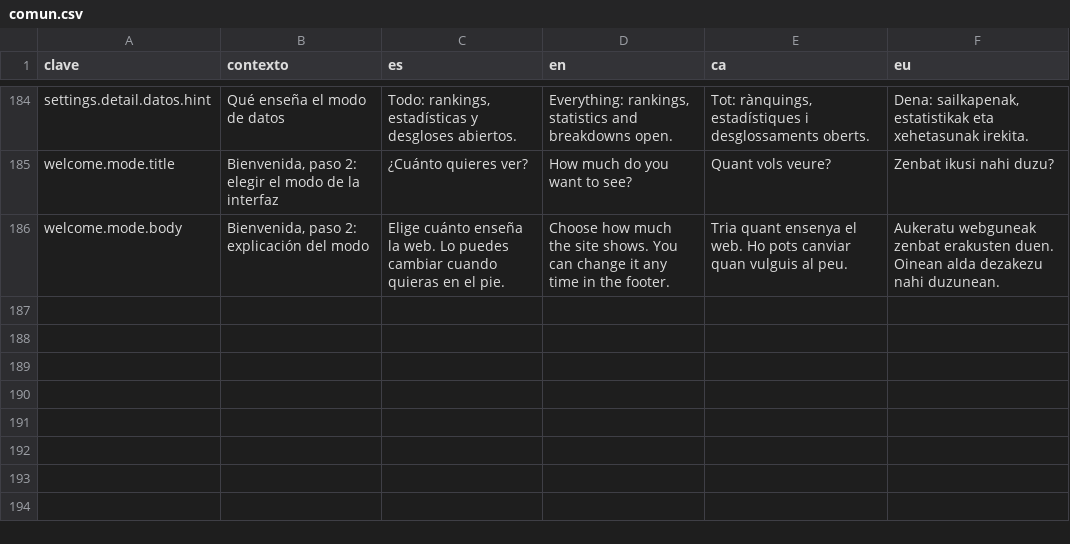
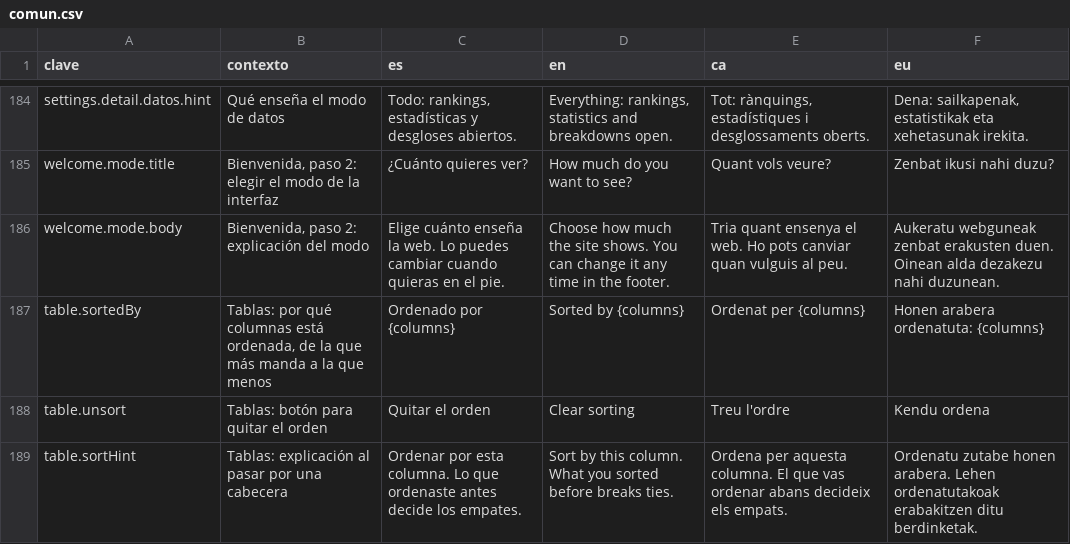
Before and after one commit to ALRO-GM/sanatorio-42, a CSV file: apps/web/src/shared/i18n/textos/comun.csv, drawn as a sheet; only a part is shown, gaps mark what is left out.

```diff
--- a/apps/web/src/shared/i18n/textos/comun.csv
+++ b/apps/web/src/shared/i18n/textos/comun.csv
@@ -186 +186,4 @@ welcome.mode.title,"Bienvenida, paso 2: elegir el modo de la interfaz",¿Cuánto
 welcome.mode.body,"Bienvenida, paso 2: explicación del modo",Elige cuánto enseña la web. Lo puedes cambiar cuando quieras en el pie.,Choose how much the site shows. You can change it any time in the footer.,Tria quant ensenya el web. Ho pots canviar quan vulguis al peu.,Aukeratu webguneak zenbat erakusten duen. Oinean alda dezakezu nahi duzunean.
+table.sortedBy,"Tablas: por qué columnas está ordenada, de la que más manda a la que menos",Ordenado por {columns},Sorted by {columns},Ordenat per {columns},Honen arabera ordenatuta: {columns}
+table.unsort,Tablas: botón para quitar el orden,Quitar el orden,Clear sorting,Treu l'ordre,Kendu ordena
+table.sortHint,Tablas: explicación al pasar por una cabecera,Ordenar por esta columna. Lo que ordenaste antes decide los empates.,Sort by this column. What you sorted before breaks ties.,Ordena per aquesta columna. El que vas ordenar abans decideix els empats.,Ordenatu zutabe honen arabera. Lehen ordenatutakoak erabakitzen ditu berdinketak.
```
Also changed, not shown: apps/web/src/shared/i18n/textos/gestion.csv, 32 other files.
